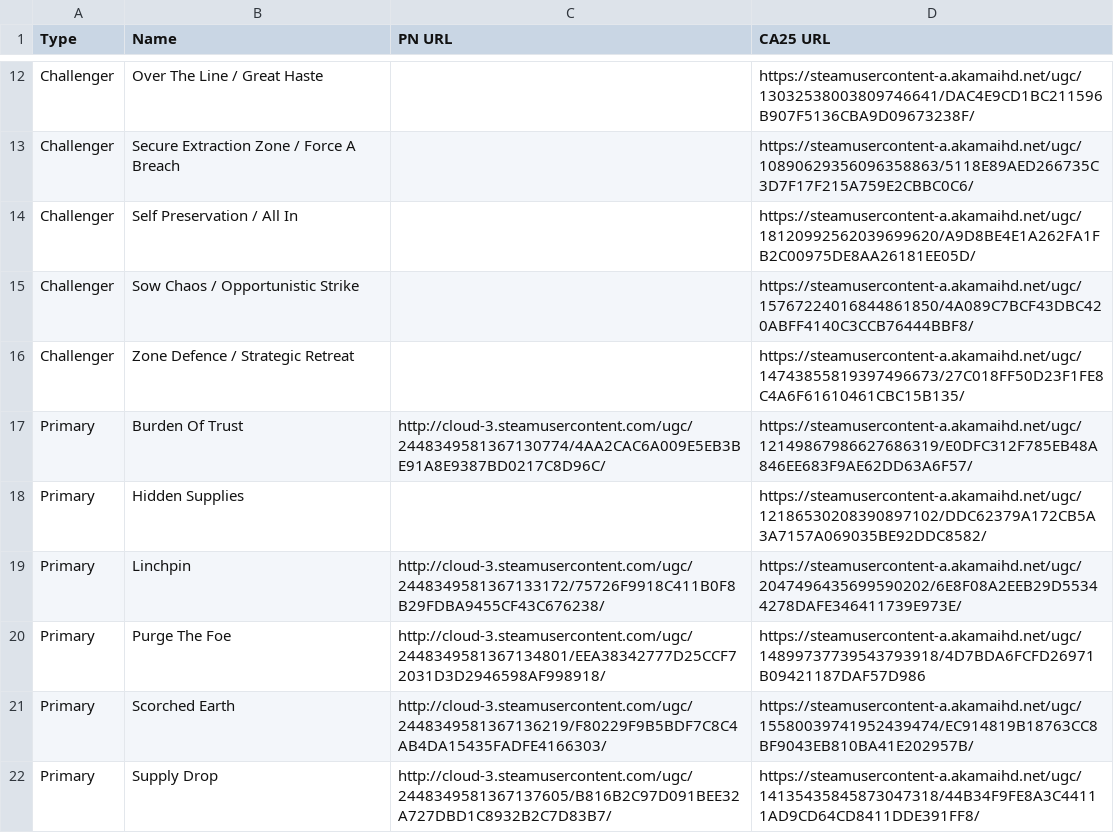
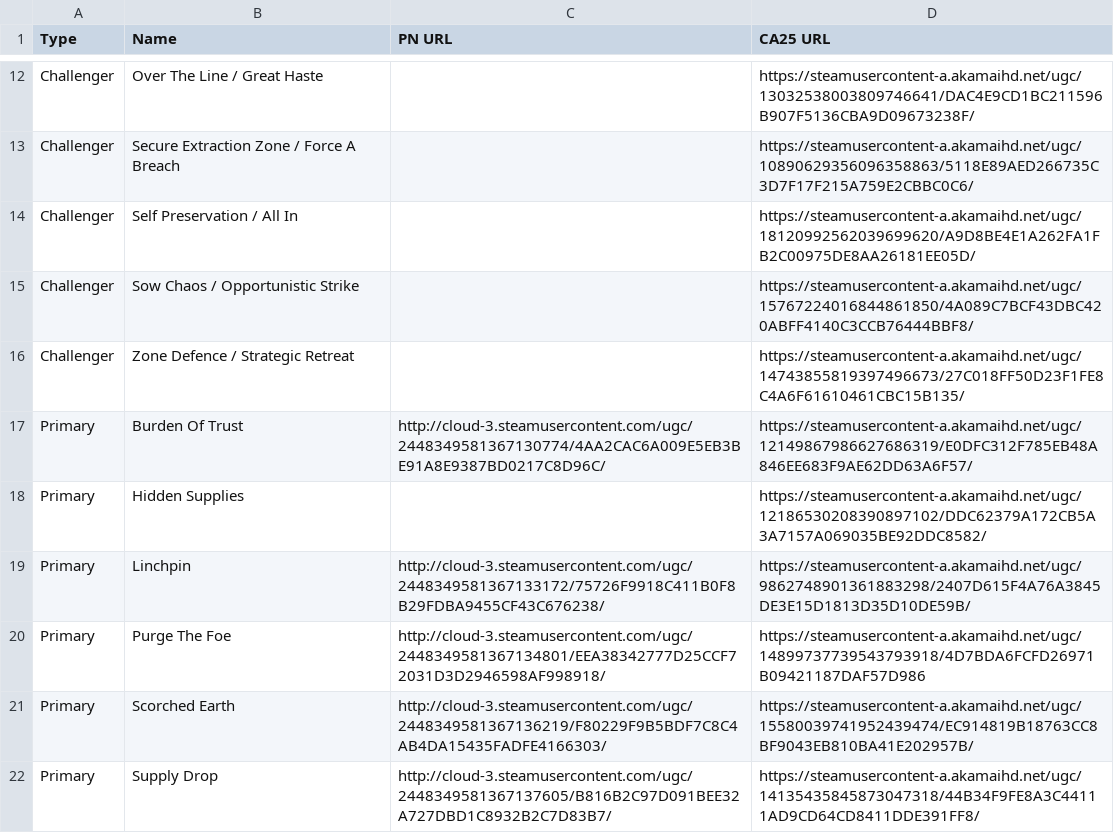
Before and after one commit to ThePants999/tts-comp-ftc-base-lua-scripts, a CSV file: graphics/ca2025/catalogue.csv, drawn as a sheet; only a part is shown, gaps mark what is left out.

Commit message:
Missed some catalogue updates

```diff
--- a/graphics/ca2025/catalogue.csv
+++ b/graphics/ca2025/catalogue.csv
@@ -18,3 +18,3 @@ Primary,Burden Of Trust,http://cloud-3.steamusercontent.com/ugc/2448349581367130
 Primary,Hidden Supplies,,https://steamusercontent-a.akamaihd.net/ugc/12186530208390897102/DDC62379A172CB5A3A7157A069035BE92DDC8582/
-Primary,Linchpin,http://cloud-3.steamusercontent.com/ugc/2448349581367133172/75726F9918C411B0F8B29FDBA9455CF43C676238/,https://steamusercontent-a.akamaihd.net/ugc/2047496435699590202/6E8F08A2EEB29D55344278DAFE346411739E973E/
+Primary,Linchpin,http://cloud-3.steamusercontent.com/ugc/2448349581367133172/75726F9918C411B0F8B29FDBA9455CF43C676238/,https://steamusercontent-a.akamaihd.net/ugc/9862748901361883298/2407D615F4A76A3845DE3E15D1813D35D10DE59B/
 Primary,Purge The Foe,http://cloud-3.steamusercontent.com/ugc/2448349581367134801/EEA38342777D25CCF72031D3D2946598AF998918/,https://steamusercontent-a.akamaihd.net/ugc/14899737739543793918/4D7BDA6FCFD26971B09421187DAF57D986
```
